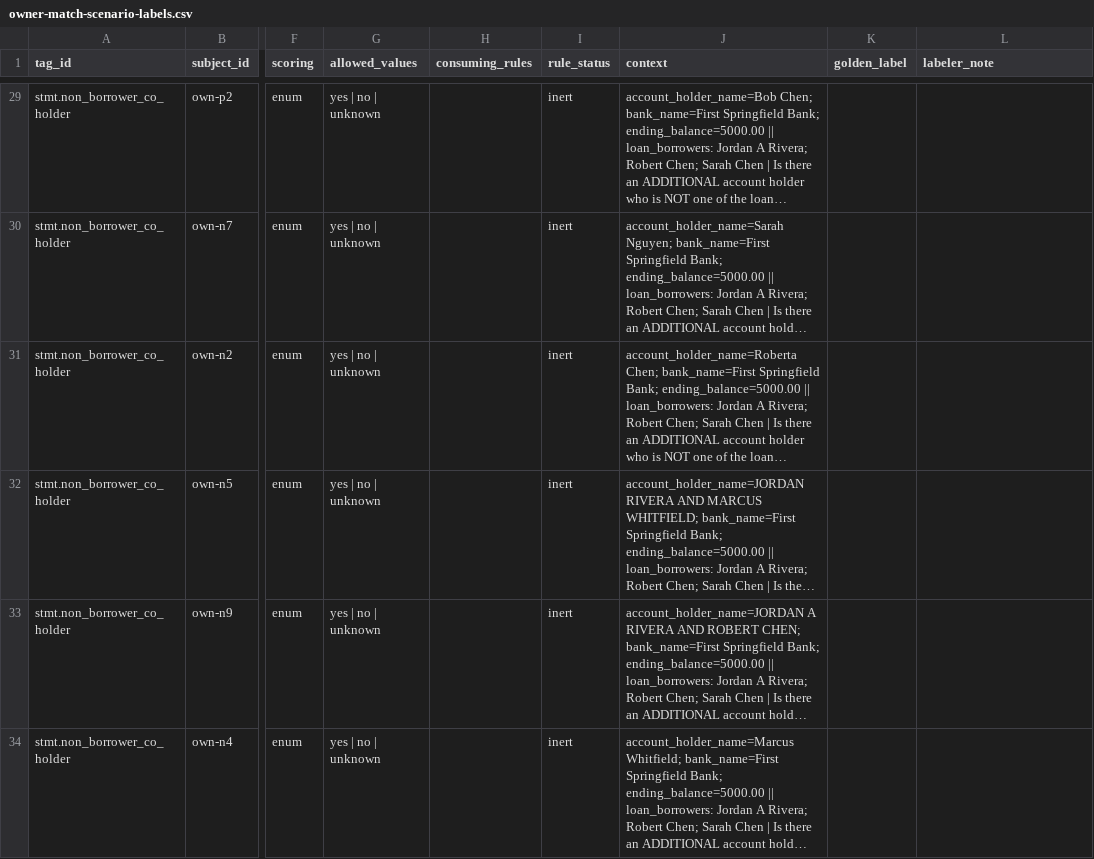
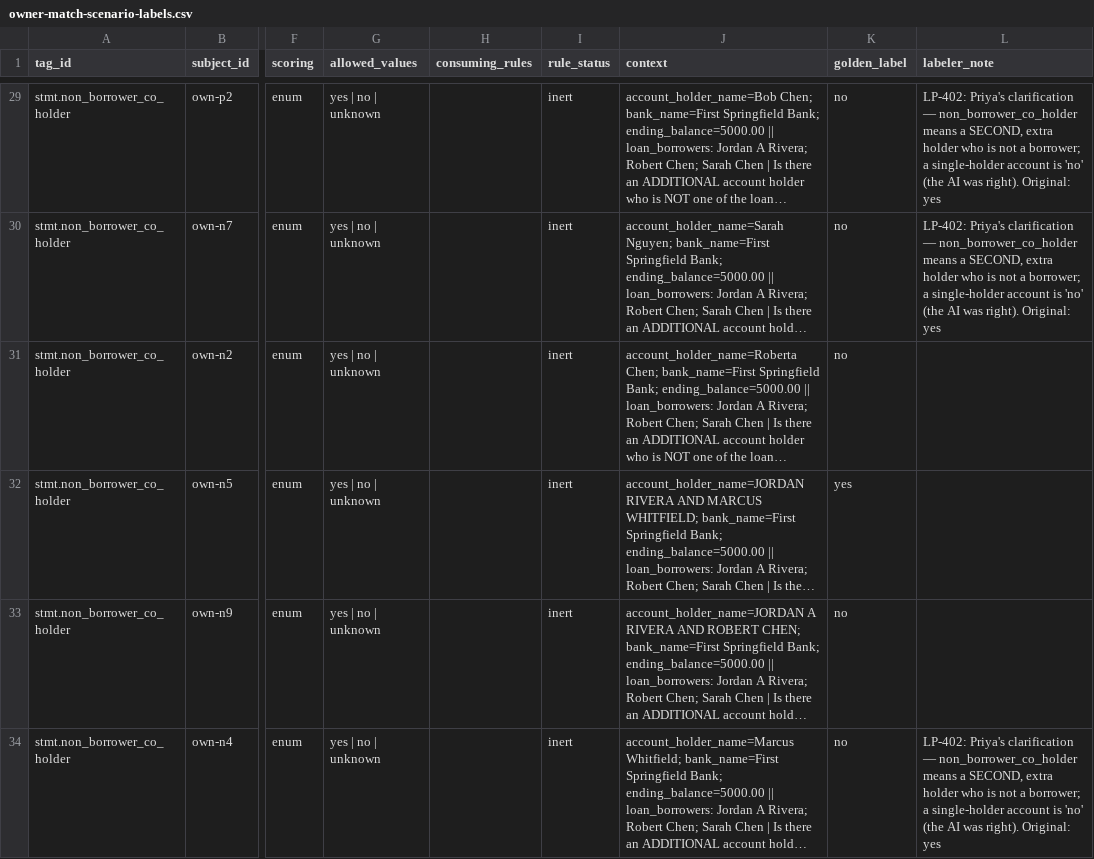
Before and after one commit to thegeett/mortgageboss-ai, a CSV file: docs/calibration/owner-match-scenario-labels.csv, drawn as a sheet; only a part is shown, gaps mark what is left out; long unchanged cells end in …; the diff covers the shown part only; the diff names each change by its address in the sheet, - before the commit and + after, or states it on an @@ line.

```diff
--- a/docs/calibration/owner-match-scenario-labels.csv
+++ b/docs/calibration/owner-match-scenario-labels.csv
-K29:K31 (golden_label): (empty)
+K29:K31 (golden_label): no
-L29:L30 (labeler_note): (empty)
+L29:L30 (labeler_note): LP-402: Priya's clarification — non_borrower_co_holder means a SECOND, extra holder who is not a borrower; a single-holder account is 'no' (the AI was right). Original: yes
-K32 (golden_label): (empty)
+K32 (golden_label): yes
-K33:K34 (golden_label): (empty)
+K33:K34 (golden_label): no
-L34 (labeler_note): (empty)
+L34 (labeler_note): LP-402: Priya's clarification — non_borrower_co_holder means a SECOND, extra holder who is not a borrower; a single-holder account is 'no' (the AI was right). Original: yes
```
Also changed, not shown: 33 edited cells elsewhere in this file, 6 other files.
